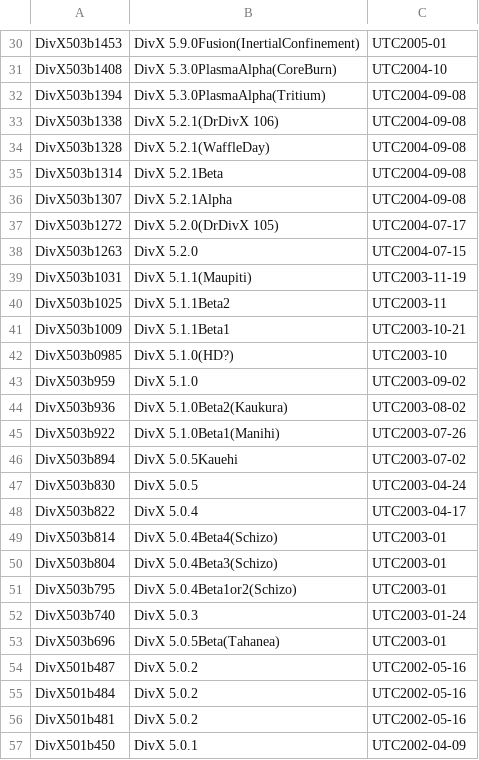
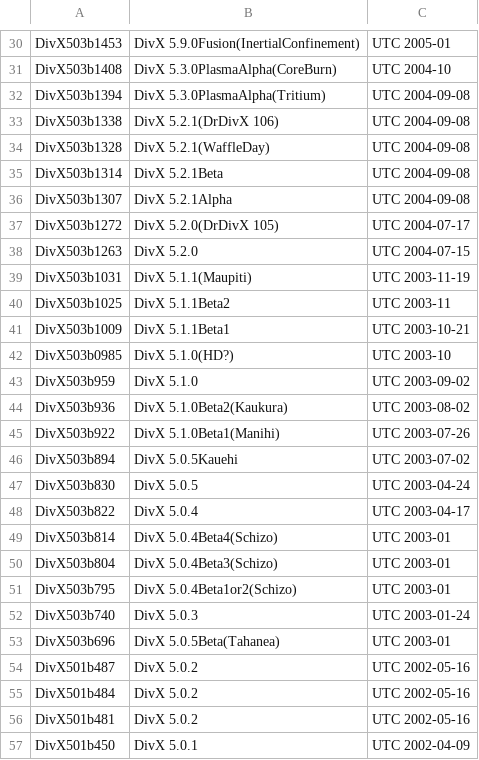
Before and after one commit to beppec56/MediaInfo-git_svn, a CSV file: Source/Ressource/Text/DataBase/Encoder.csv, drawn as a sheet; only a part is shown, gaps mark what is left out; the diff covers the shown part only; the diff names each change by its address in the sheet, - before the commit and + after, or states it on an @@ line.

```diff
--- a/Source/Ressource/Text/DataBase/Encoder.csv
+++ b/Source/Ressource/Text/DataBase/Encoder.csv
-C30: UTC2005-01
+C30: UTC 2005-01
-C31: UTC2004-10
+C31: UTC 2004-10
-C32:C36: UTC2004-09-08
+C32:C36: UTC 2004-09-08
-C37: UTC2004-07-17
+C37: UTC 2004-07-17
-C38: UTC2004-07-15
+C38: UTC 2004-07-15
-C39: UTC2003-11-19
+C39: UTC 2003-11-19
-C40: UTC2003-11
+C40: UTC 2003-11
-C41: UTC2003-10-21
+C41: UTC 2003-10-21
-C42: UTC2003-10
+C42: UTC 2003-10
-C43: UTC2003-09-02
+C43: UTC 2003-09-02
-C44: UTC2003-08-02
+C44: UTC 2003-08-02
-C45: UTC2003-07-26
+C45: UTC 2003-07-26
-C46: UTC2003-07-02
+C46: UTC 2003-07-02
-C47: UTC2003-04-24
+C47: UTC 2003-04-24
-C48: UTC2003-04-17
+C48: UTC 2003-04-17
-C49:C51: UTC2003-01
+C49:C51: UTC 2003-01
-C52: UTC2003-01-24
+C52: UTC 2003-01-24
-C53: UTC2003-01
+C53: UTC 2003-01
-C54:C56: UTC2002-05-16
+C54:C56: UTC 2002-05-16
-C57: UTC2002-04-09
+C57: UTC 2002-04-09
```
Also changed, not shown: 73 edited cells elsewhere in this file.
